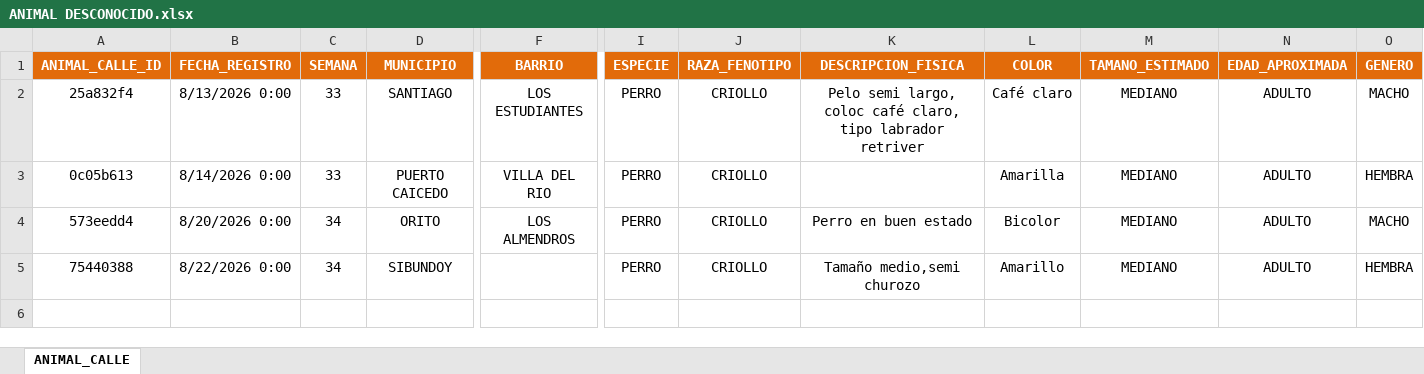
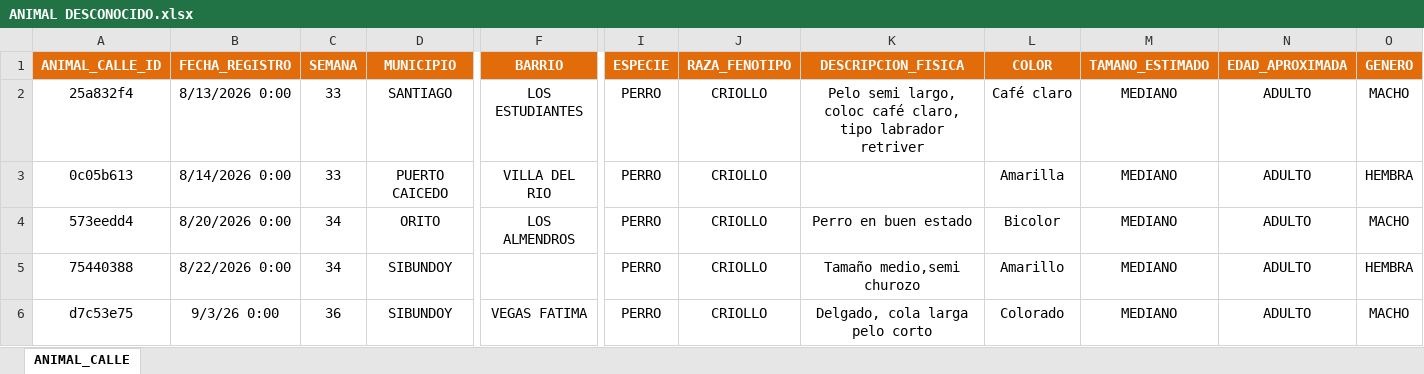
Before and after one commit to Isaacfelps/app-vacunacion, an Excel workbook: Animal desconocido 2026/ANIMAL DESCONOCIDO.xlsx, sheet ANIMAL_CALLE, drawn as a sheet; only a part is shown, gaps mark what is left out; values as stored, in another font and other column widths than the file's, no borders; rows hold the shown columns only; the diff names each change by its address in the sheet, - before the commit and + after, or states it on an @@ line.

```diff
--- a/Animal desconocido 2026/ANIMAL DESCONOCIDO.xlsx (sheet ANIMAL_CALLE)
+++ b/Animal desconocido 2026/ANIMAL DESCONOCIDO.xlsx (sheet ANIMAL_CALLE)
+row 6: d7c53e75 | 9/3/26 0:00 | 36 | SIBUNDOY | VEGAS FATIMA | PERRO | CRIOLLO | Delgado, cola larga pelo corto | Colorado | MEDIANO | ADULTO | MACHO
```
Also changed, not shown: 4 other files.
